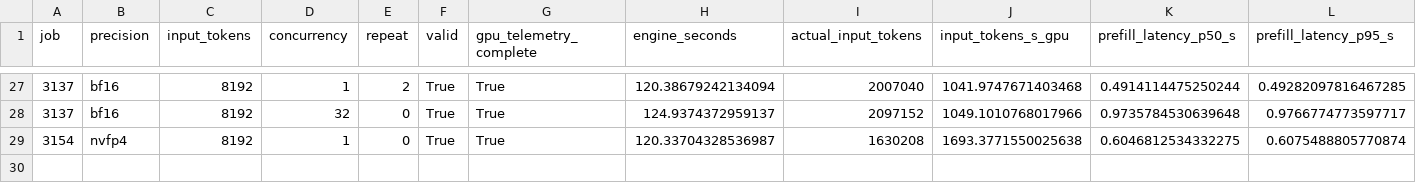
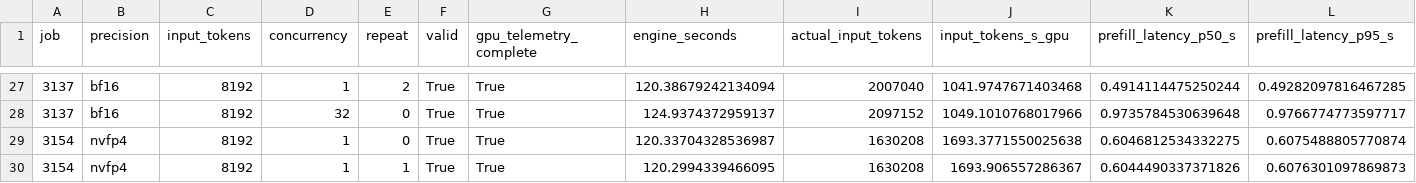
Before and after one commit to zhiyuanhubj/agent-benchmark-evals-20261019, a CSV file: evidence/muse_decode_perf_20261029/prefill_rounds.csv, drawn as a sheet; only a part is shown, gaps mark what is left out; rows hold the shown columns only; the diff names each change by its address in the sheet, - before the commit and + after, or states it on an @@ line.

Commit message:
Update independent Muse decode-only measurement progress

```diff
--- a/evidence/muse_decode_perf_20261029/prefill_rounds.csv
+++ b/evidence/muse_decode_perf_20261029/prefill_rounds.csv
+row 30: 3154 | nvfp4 | 8192 | 1 | 1 | True | True | 120.2994339466095 | 1630208 | 1693.906557286367 | 0.6044490337371826 | 0.6076301097869873
```
Also changed, not shown: 14 other files.
